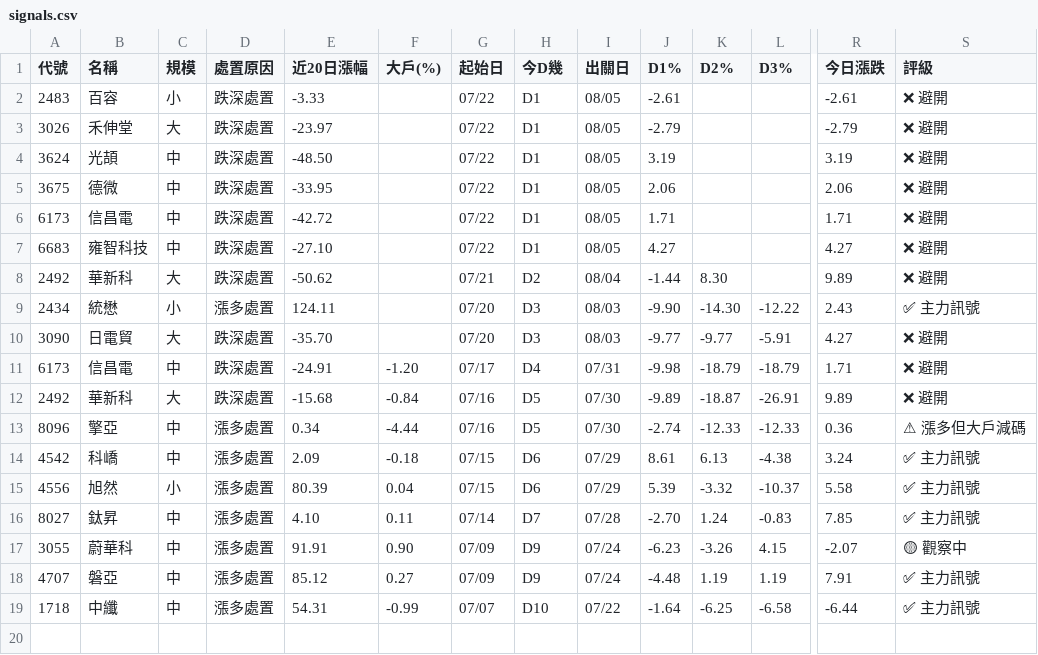
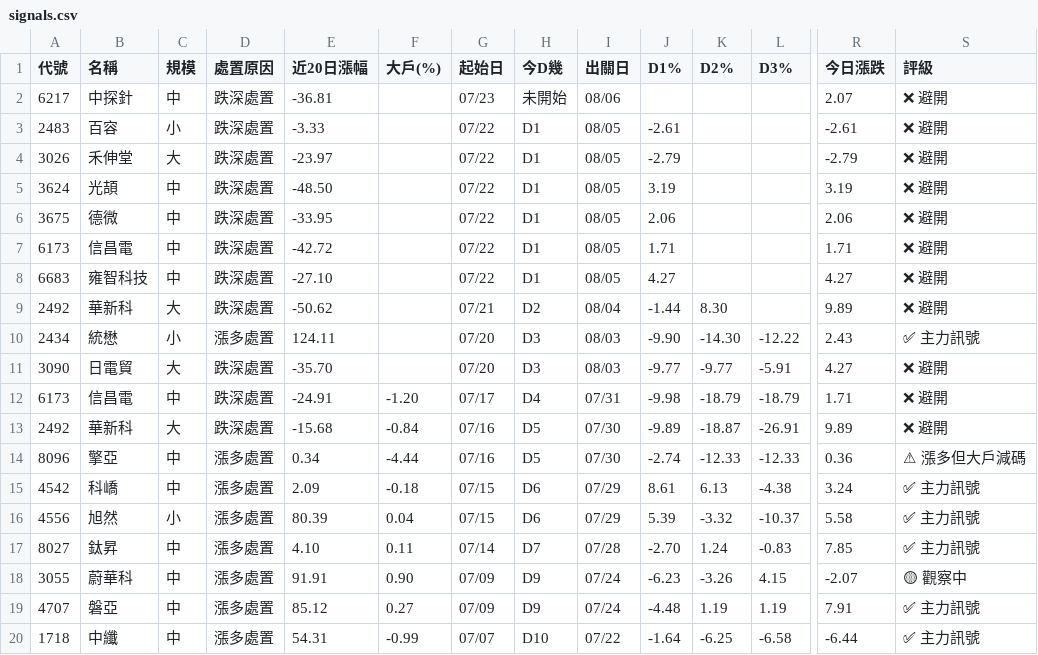
Before and after one commit to KevinYang515/disposal-signals, a CSV file: data/signals.csv, drawn as a sheet; only a part is shown, gaps mark what is left out; rows hold the shown columns only; the diff names each change by its address in the sheet, - before the commit and + after, or states it on an @@ line.

```diff
--- a/data/signals.csv
+++ b/data/signals.csv
+row 2: 6217 | 中探針 | 中 | 跌深處置 | -36.81 |  | 07/23 | 未開始 | 08/06 |  |  |  | 2.07 | ❌ 避開
```
Also changed, not shown: data/signals_5min.csv, 1 other file.
